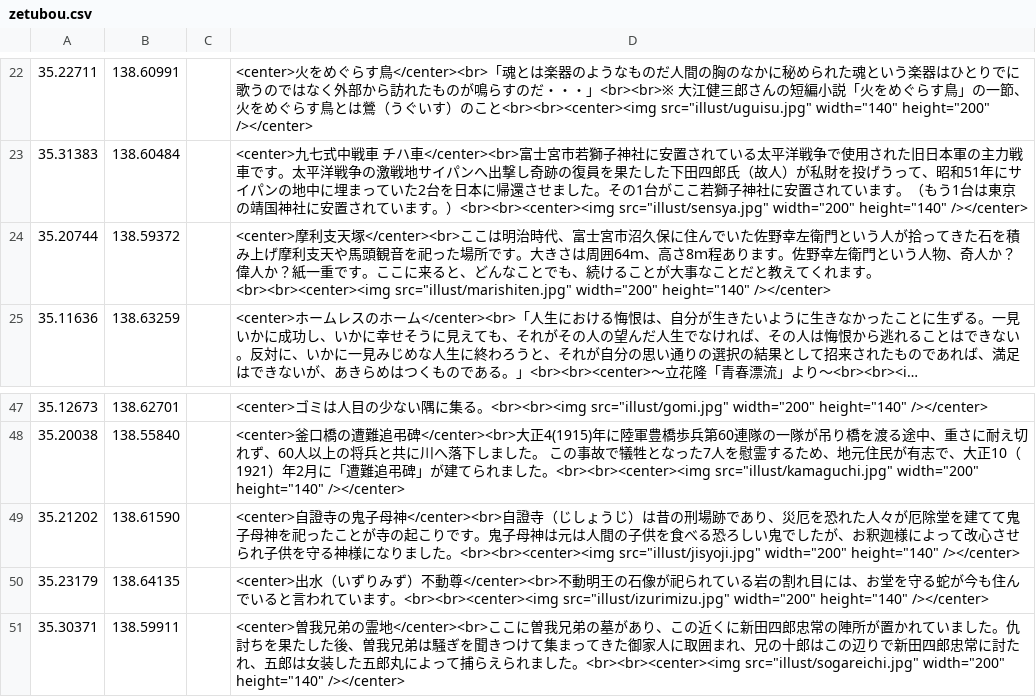
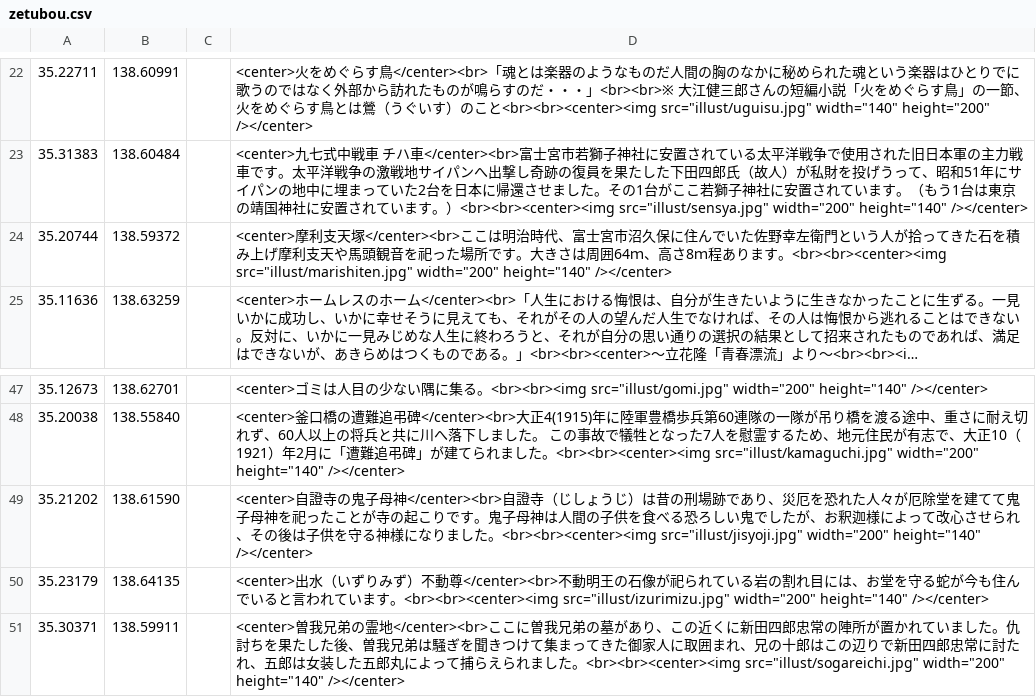
Before and after one commit to shibakin507/darkside, a CSV file: data/zetubou.csv, drawn as a sheet; only a part is shown, gaps mark what is left out; long unchanged cells end in …; the diff names each change by its address in the sheet, - before the commit and + after, or states it on an @@ line.

Commit message:
Update zetubou.csv

```diff
--- a/data/zetubou.csv
+++ b/data/zetubou.csv
-D24: …ります。佐野幸左衛門という人物、奇人か？偉人か？紙一重です。ここに来ると、どんなことでも、続けることが大事なことだと教えてくれます。<br><br><center><img src="illust/marishiten.jpg" width="200" height="140"…
+D24: …ります。<br><br><center><img src="illust/marishiten.jpg" width="200" height="140"…
-D49: …子母神は元は人間の子供を食べる恐ろしい鬼でしたが、お釈迦様によって改心させられ子供を守…
+D49: …子母神は人間の子供を食べる恐ろしい鬼でしたが、お釈迦様によって改心させられ、その後は子供を守…
```
